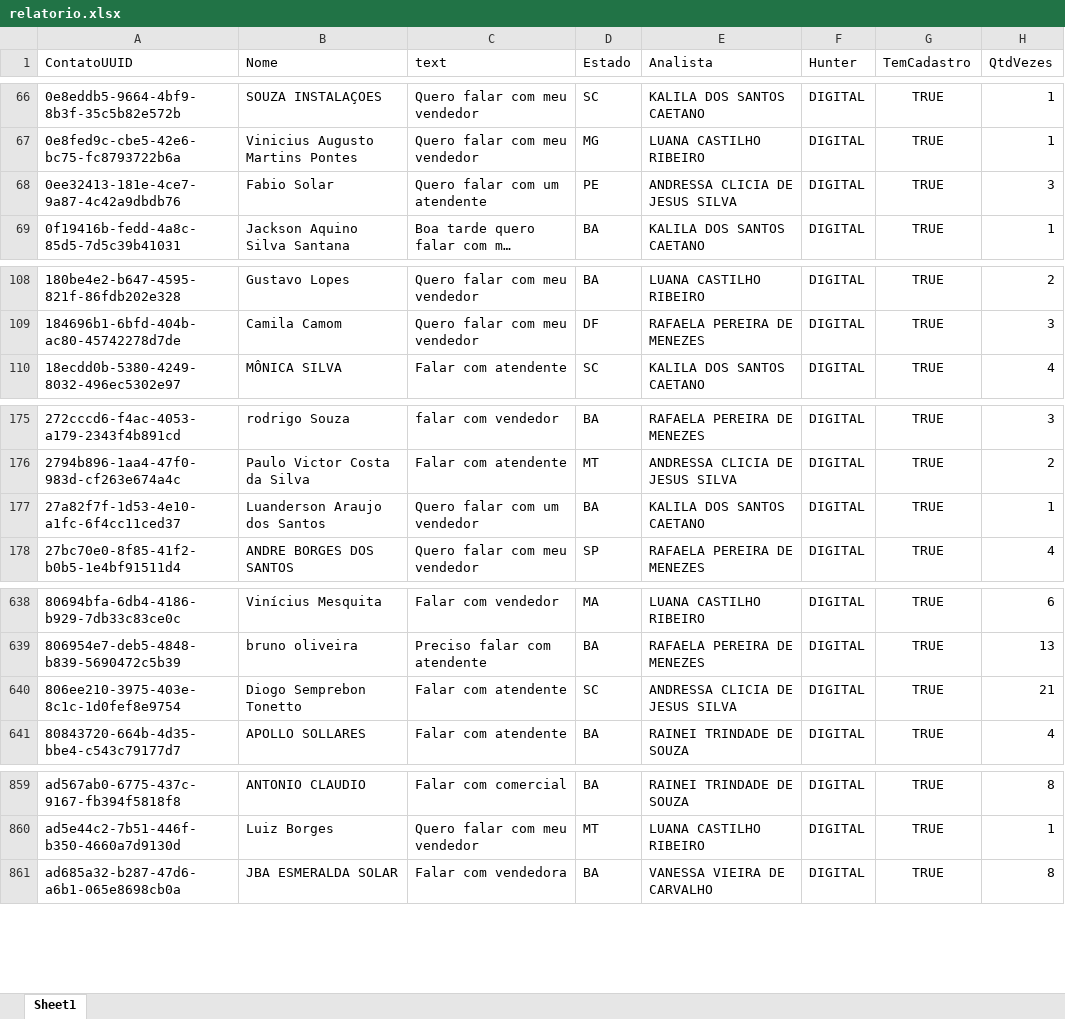
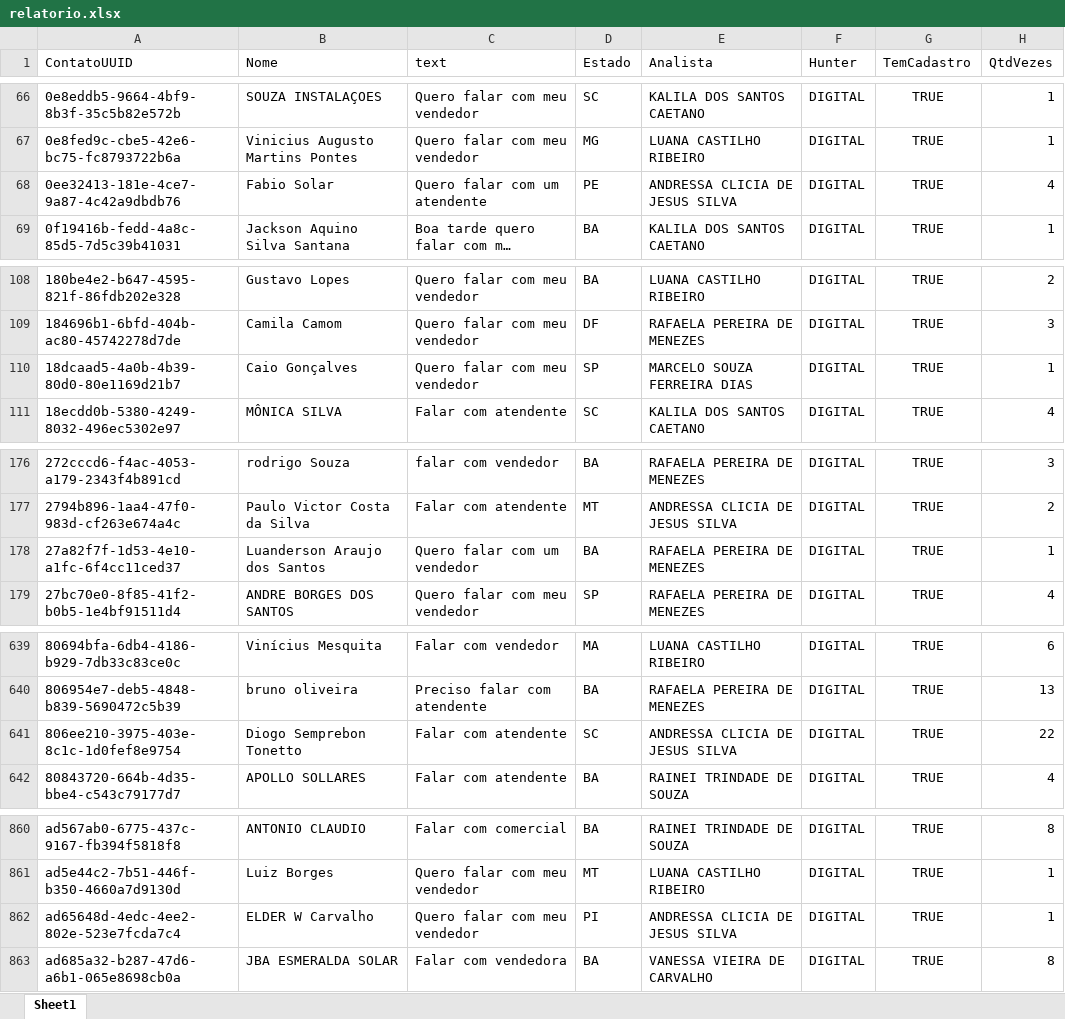
Before and after one commit to Marketing-Amara/weni-relatorio, an Excel workbook: output/relatorio.xlsx, sheet Sheet1, drawn as a sheet; only a part is shown, gaps mark what is left out; long unchanged cells end in …; values as stored, in another font and other column widths than the file's, no borders; addresses are those after the commit; the diff covers the shown part only; the diff names each change by its address in the sheet, - before the commit and + after, or states it on an @@ line.

```diff
--- a/output/relatorio.xlsx (sheet Sheet1)
+++ b/output/relatorio.xlsx (sheet Sheet1)
-H68 (QtdVezes): 3
+H68 (QtdVezes): 4
+row 110: 18dcaad5-4a0b-4b39-80d0-80e1169d21b7 | Caio Gonçalves | Quero falar com meu vendedor | SP | MARCELO SOUZA FERREIRA DIAS | DIGITAL | TRUE | 1
-E178 (Analista): KALILA DOS SANTOS CAETANO
+E178 (Analista): RAFAELA PEREIRA DE MENEZES
-H641 (QtdVezes): 21
+H641 (QtdVezes): 22
+row 862: ad65648d-4edc-4ee2-802e-523e7fcda7c4 | ELDER W Carvalho | Quero falar com meu vendedor | PI | ANDRESSA CLICIA DE JESUS SILVA | DIGITAL | TRUE | 1
```
Also changed, not shown: 6 edited cells elsewhere in this sheet.
